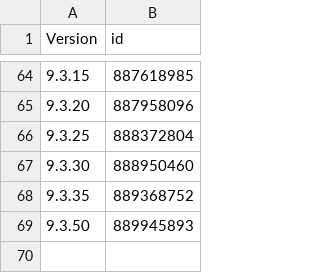
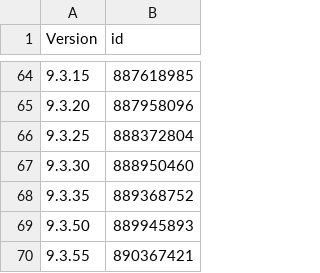
Before and after one commit to invalidunit/cac_tg, a CSV file: Library/Record/com.nan.cac/444934666_cn.csv, drawn as a sheet; only a part is shown, gaps mark what is left out; the diff names each change by its address in the sheet, - before the commit and + after, or states it on an @@ line.

```diff
--- a/Library/Record/com.nan.cac/444934666_cn.csv
+++ b/Library/Record/com.nan.cac/444934666_cn.csv
+row 70: 9.3.55 | 890367421
```
Also changed, not shown: 2 other files.
